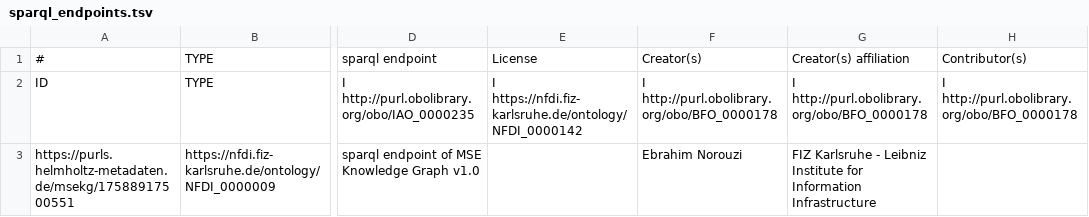
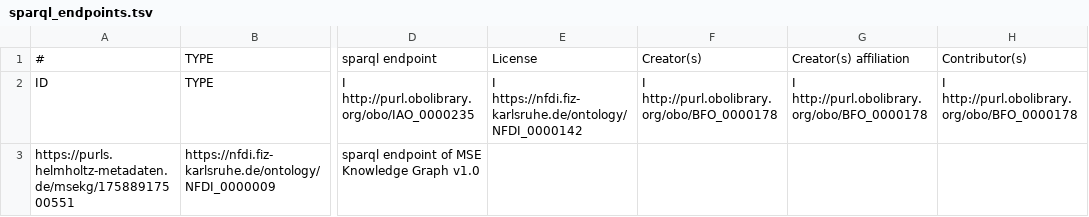
Before and after one commit to ISE-FIZKarlsruhe/matwerk, a TSV file: data/components/sparql_endpoints.tsv, drawn as a sheet; only a part is shown, gaps mark what is left out; the diff names each change by its address in the sheet, - before the commit and + after, or states it on an @@ line.

```diff
--- a/data/components/sparql_endpoints.tsv
+++ b/data/components/sparql_endpoints.tsv
-F3: Ebrahim Norouzi
+F3: (empty)
-G3: FIZ Karlsruhe - Leibniz Institute for Information Infrastructure
+G3: (empty)
```
Also changed, not shown: 8 other files.
